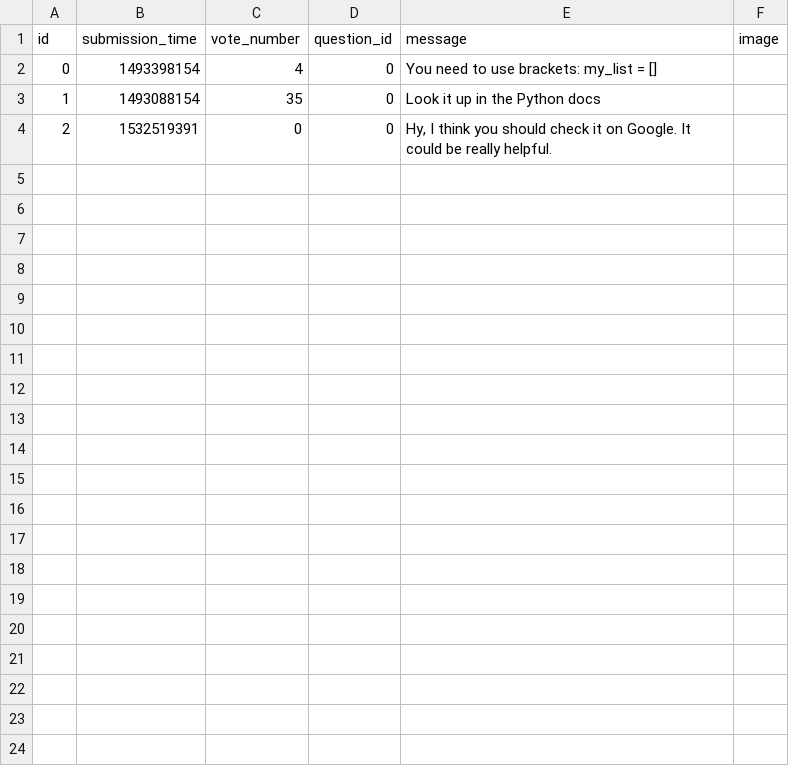
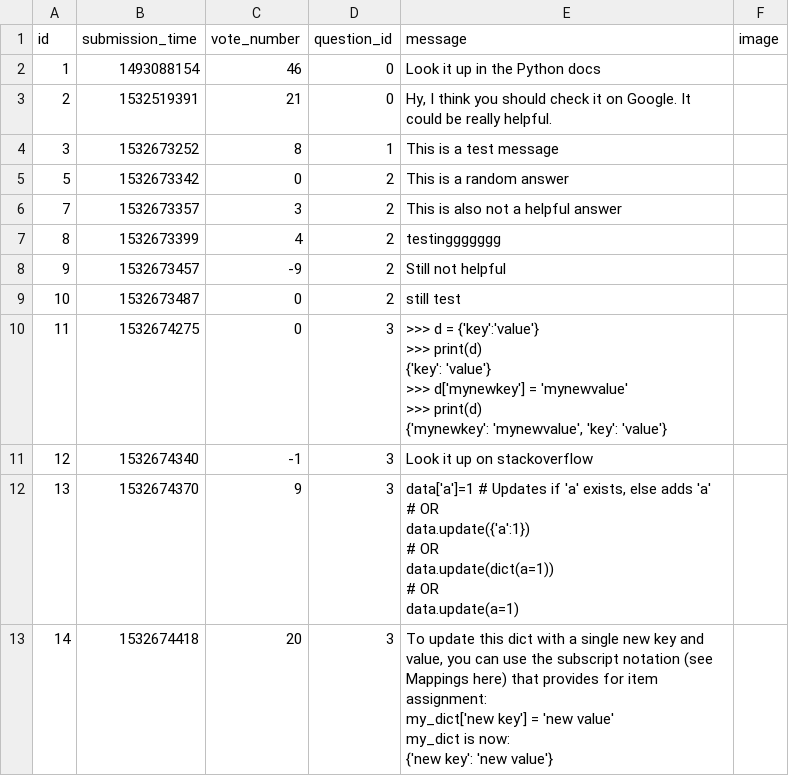
Before and after one commit to Myrelin/wswp-ask-mate-bad, a CSV file: sample_data/answer.csv, drawn as a sheet.

Commit message:
test

```diff
--- a/sample_data/answer.csv
+++ b/sample_data/answer.csv
@@ -1,4 +1,30 @@
 id,submission_time,vote_number,question_id,message,image
-0,1493398154,4,0,"You need to use brackets: my_list = []",
-1,1493088154,35,0,"Look it up in the Python docs",
-2,1532519391,0,0,"Hy, I think you should check it on Google. It could be really helpful.",
+1,1493088154,46,0,Look it up in the Python docs,
+2,1532519391,21,0,"Hy, I think you should check it on Google. It could be really helpful.",
+3,1532673252,8,1,This is a test message,
+5,1532673342,0,2,This is a random answer,
+7,1532673357,3,2,This is also not a helpful answer,
+8,1532673399,4,2,testinggggggg,
+9,1532673457,-9,2,Still not helpful,
+10,1532673487,0,2,still test,
+11,1532674275,0,3,">>> d = {'key':'value'}
+>>> print(d)
+{'key': 'value'}
+>>> d['mynewkey'] = 'mynewvalue'
+>>> print(d)
+{'mynewkey': 'mynewvalue', 'key': 'value'}",
+12,1532674340,-1,3,Look it up on stackoverflow,
+13,1532674370,9,3,"data['a']=1  # Updates if 'a' exists, else adds 'a'
+# OR
+data.update({'a':1})
+# OR
+data.update(dict(a=1))
+# OR
+data.update(a=1)",
+14,1532674418,20,3,"To update this dict with a single new key and value, you can use the subscript notation (see Mappings here) that provides for item assignment:
+
+my_dict['new key'] = 'new value'
+my_dict is now:
+
+{'new key': 'new value'}
+",
```
Also changed, not shown: 4 other files.
